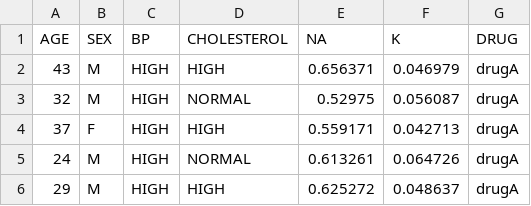
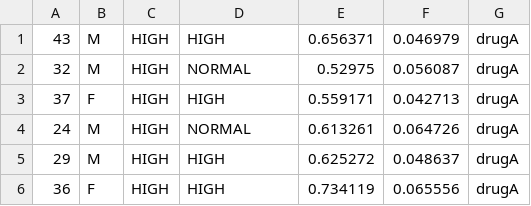
Before and after one commit to watson-developer-cloud/doc-tutorial-downloads, a CSV file: ai-openscale/drug_feedback_data.csv, drawn as a sheet; only a part is shown; the shorter side is filled out with more unchanged rows; the diff names each change by its address in the sheet, - before the commit and + after, or states it on an @@ line.

Commit message:
Remove csv header row

```diff
--- a/ai-openscale/drug_feedback_data.csv
+++ b/ai-openscale/drug_feedback_data.csv
-row 1: AGE | SEX | BP | CHOLESTEROL | NA | K | DRUG
```
